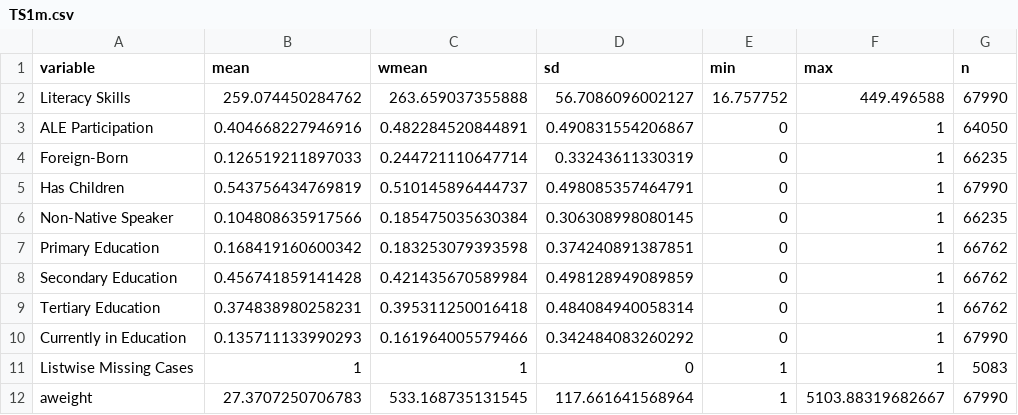
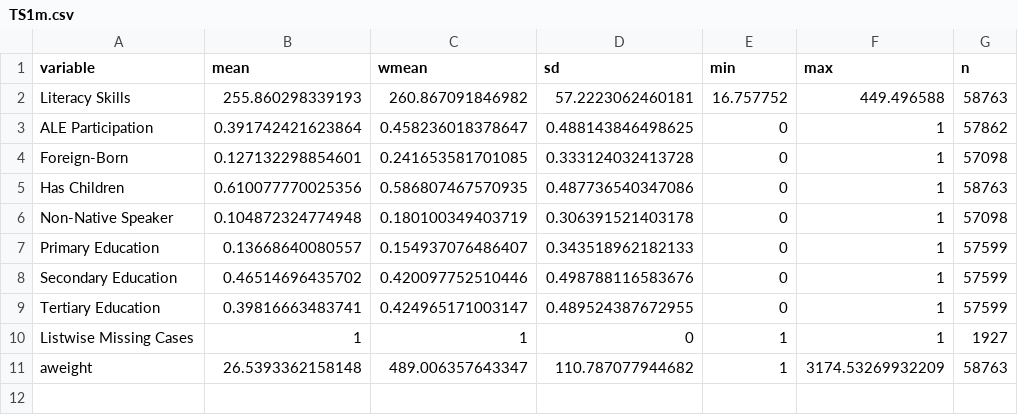
Before and after one commit to nbreznau/migration_children_literacy, a CSV file: Results/TS1m.csv, drawn as a sheet.

```diff
--- a/Results/TS1m.csv
+++ b/Results/TS1m.csv
@@ -1,12 +1,11 @@
 "variable","mean","wmean","sd","min","max","n"
-"Literacy Skills",259.074450284762,263.659037355888,56.7086096002127,16.757752,449.496588,67990
-"ALE Participation",0.404668227946916,0.482284520844891,0.490831554206867,0,1,64050
-"Foreign-Born",0.126519211897033,0.244721110647714,0.33243611330319,0,1,66235
-"Has Children",0.543756434769819,0.510145896444737,0.498085357464791,0,1,67990
-"Non-Native Speaker",0.104808635917566,0.185475035630384,0.306308998080145,0,1,66235
-"Primary Education",0.168419160600342,0.183253079393598,0.374240891387851,0,1,66762
-"Secondary Education",0.456741859141428,0.421435670589984,0.498128949089859,0,1,66762
-"Tertiary Education",0.374838980258231,0.395311250016418,0.484084940058314,0,1,66762
-"Currently in Education",0.135711133990293,0.161964005579466,0.342484083260292,0,1,67990
-"Listwise Missing Cases",1,1,0,1,1,5083
-"aweight",27.3707250706783,533.168735131545,117.661641568964,1,5103.88319682667,67990
+"Literacy Skills",255.860298339193,260.867091846982,57.2223062460181,16.757752,449.496588,58763
+"ALE Participation",0.391742421623864,0.458236018378647,0.488143846498625,0,1,57862
+"Foreign-Born",0.127132298854601,0.241653581701085,0.333124032413728,0,1,57098
+"Has Children",0.610077770025356,0.586807467570935,0.487736540347086,0,1,58763
+"Non-Native Speaker",0.104872324774948,0.180100349403719,0.306391521403178,0,1,57098
+"Primary Education",0.13668640080557,0.154937076486407,0.343518962182133,0,1,57599
+"Secondary Education",0.46514696435702,0.420097752510446,0.498788116583676,0,1,57599
+"Tertiary Education",0.39816663483741,0.424965171003147,0.489524387672955,0,1,57599
+"Listwise Missing Cases",1,1,0,1,1,1927
+"aweight",26.5393362158148,489.006357643347,110.787077944682,1,3174.53269932209,58763
```
Also changed, not shown: Results/TS1f.csv, 11 other files.
